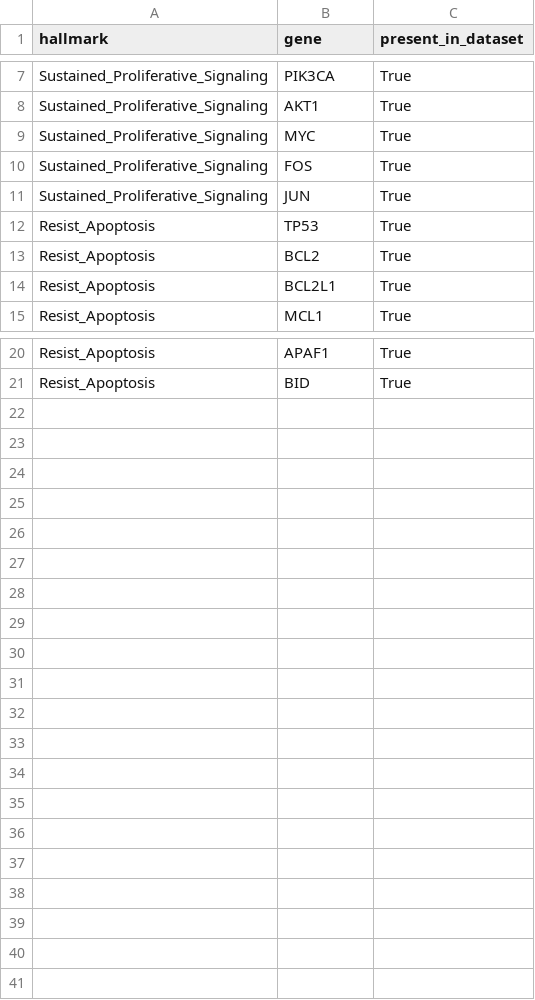
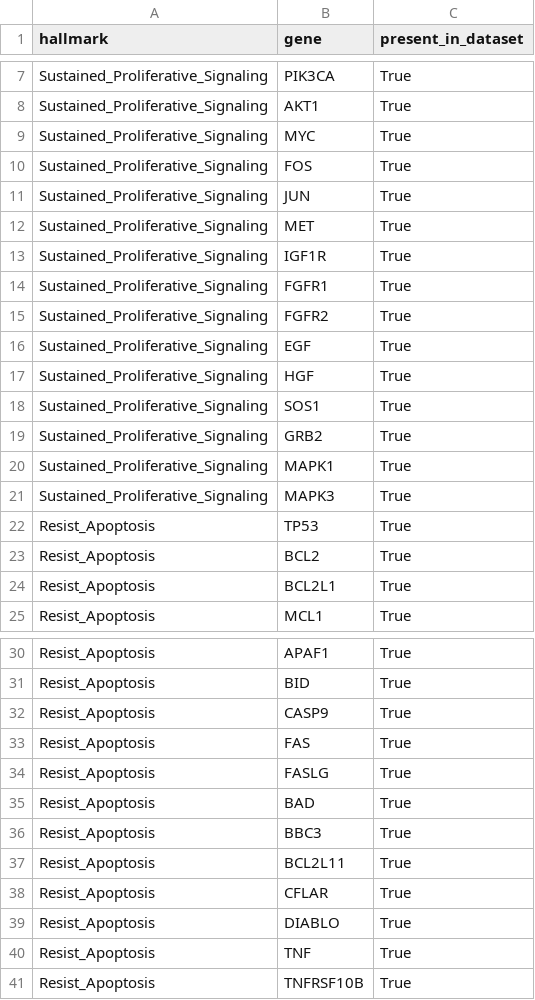
Before and after one commit to willdm1/Module-4-Cancer, a CSV file: results/COAD_hallmark_gene_presence.csv, drawn as a sheet; only a part is shown, gaps mark what is left out; the diff names each change by its address in the sheet, - before the commit and + after, or states it on an @@ line.

```diff
--- a/results/COAD_hallmark_gene_presence.csv
+++ b/results/COAD_hallmark_gene_presence.csv
+row 12: Sustained_Proliferative_Signaling | MET | True
+row 13: Sustained_Proliferative_Signaling | IGF1R | True
+row 14: Sustained_Proliferative_Signaling | FGFR1 | True
+row 15: Sustained_Proliferative_Signaling | FGFR2 | True
+row 16: Sustained_Proliferative_Signaling | EGF | True
+row 17: Sustained_Proliferative_Signaling | HGF | True
+row 18: Sustained_Proliferative_Signaling | SOS1 | True
+row 19: Sustained_Proliferative_Signaling | GRB2 | True
+row 20: Sustained_Proliferative_Signaling | MAPK1 | True
+row 21: Sustained_Proliferative_Signaling | MAPK3 | True
+row 32: Resist_Apoptosis | CASP9 | True
+row 33: Resist_Apoptosis | FAS | True
+row 34: Resist_Apoptosis | FASLG | True
+row 35: Resist_Apoptosis | BAD | True
+row 36: Resist_Apoptosis | BBC3 | True
+row 37: Resist_Apoptosis | BCL2L11 | True
+row 38: Resist_Apoptosis | CFLAR | True
+row 39: Resist_Apoptosis | DIABLO | True
+row 40: Resist_Apoptosis | TNF | True
+row 41: Resist_Apoptosis | TNFRSF10B | True
```
Also changed, not shown: results/COAD_hallmark_gene_stats.csv, results/COAD_sample_level_hallmark_scores.csv, 12 other files.
